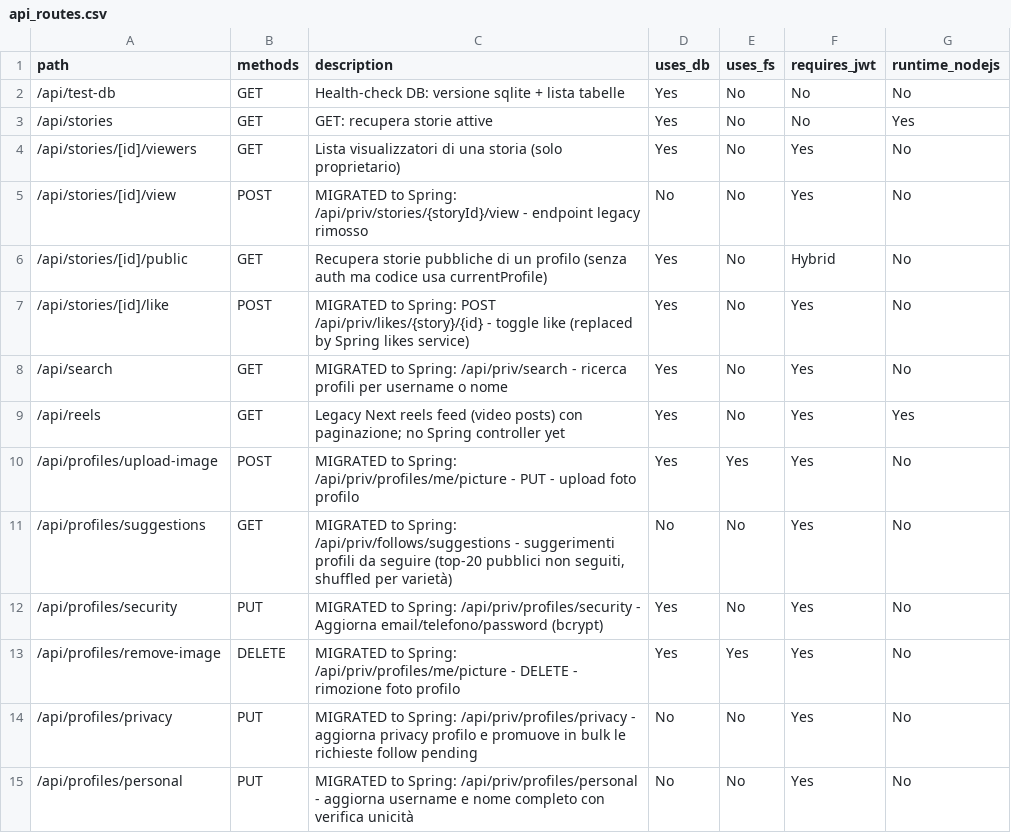
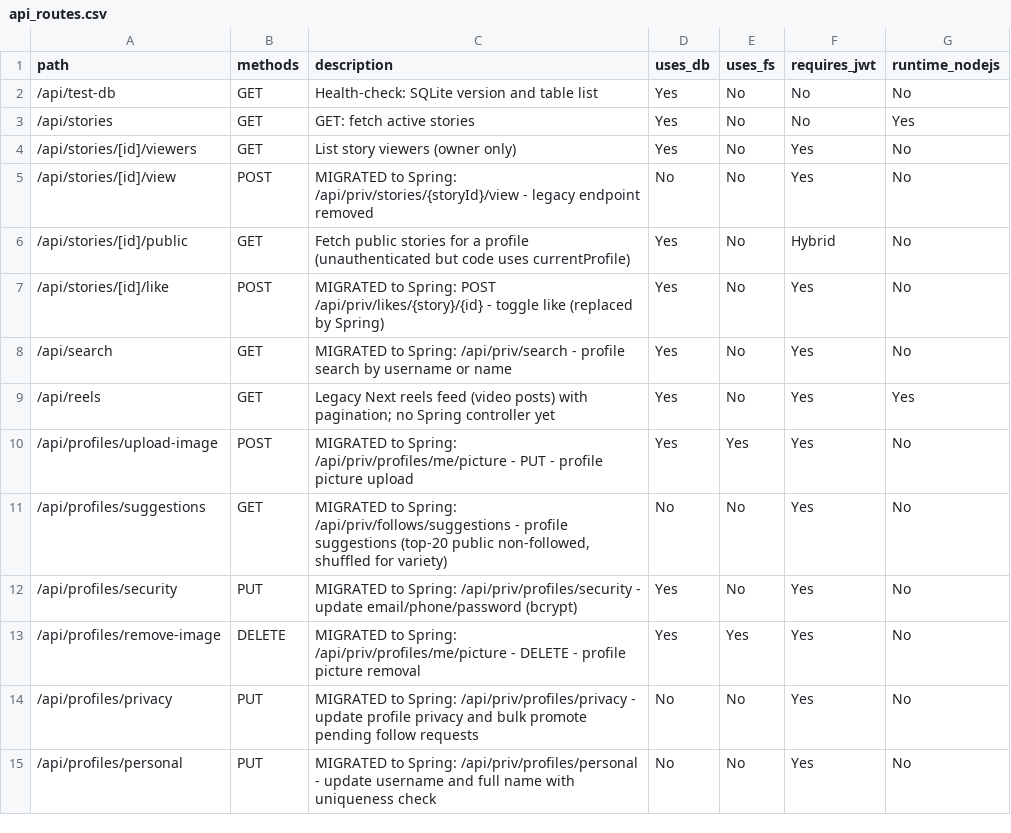
Before and after one commit to itps-frontDev/instagram-reverse-engineering-enhanced, a CSV file: reports/api_routes.csv, drawn as a sheet; only a part is shown; the diff covers the shown part only.

Commit message:
Migrate Next.js post detail API (GET, PATCH, DELETE)
- Introduce a full posts detail flow: add backend endpoints, DTOs, repository methods and service implementation for fetching post details, updating captions and soft-deleting posts (PostsDetailController, PostsDetailServiceImpl, PostDetailDTO/Media DTO, PostMediaRepository, new PostRepository.findByIdNotDeleted).

- Wire server-side Spring endpoints under /api/priv/posts and implement media fetching/soft-delete logic.

- On the frontend remove internal Next API handlers and switch to Spring-backed Server Actions (getPostDetailAction, deletePostAction, updatePostCaptionAction) plus related schema updates.

- Update UI to consume the new actions and DTO shape: map PostDetailDTO -> FeedPost, use optimistic updates, sync local modal state, and hook edit/delete flows to the backend.

- Postman collection and update api routes report.

```diff
--- a/reports/api_routes.csv
+++ b/reports/api_routes.csv
@@ -1,15 +1,15 @@
 path,methods,description,uses_db,uses_fs,requires_jwt,runtime_nodejs
-/api/test-db,GET,"Health-check DB: versione sqlite + lista tabelle",Yes,No,No,No
-/api/stories,GET,"GET: recupera storie attive",Yes,No,No,Yes
-/api/stories/[id]/viewers,GET,"Lista visualizzatori di una storia (solo proprietario)",Yes,No,Yes,No
-/api/stories/[id]/view,POST,"MIGRATED to Spring: /api/priv/stories/{storyId}/view - endpoint legacy rimosso",No,No,Yes,No
-/api/stories/[id]/public,GET,"Recupera storie pubbliche di un profilo (senza auth ma codice usa currentProfile)",Yes,No,Hybrid,No
-/api/stories/[id]/like,POST,"MIGRATED to Spring: POST /api/priv/likes/{story}/{id} - toggle like (replaced by Spring likes service)",Yes,No,Yes,No
-/api/search,GET,"MIGRATED to Spring: /api/priv/search - ricerca profili per username o nome",Yes,No,Yes,No
-/api/reels,GET,"Legacy Next reels feed (video posts) con paginazione; no Spring controller yet",Yes,No,Yes,Yes
-/api/profiles/upload-image,POST,"MIGRATED to Spring: /api/priv/profiles/me/picture - PUT - upload foto profilo",Yes,Yes,Yes,No
-/api/profiles/suggestions,GET,"MIGRATED to Spring: /api/priv/follows/suggestions - suggerimenti profili da seguire (top-20 pubblici non seguiti, shuffled per varietà)",No,No,Yes,No
-/api/profiles/security,PUT,"MIGRATED to Spring: /api/priv/profiles/security - Aggiorna email/telefono/password (bcrypt)",Yes,No,Yes,No
-/api/profiles/remove-image,DELETE,"MIGRATED to Spring: /api/priv/profiles/me/picture - DELETE - rimozione foto profilo",Yes,Yes,Yes,No
-/api/profiles/privacy,PUT,"MIGRATED to Spring: /api/priv/profiles/privacy - aggiorna privacy profilo e promuove in bulk le richieste follow pending",No,No,Yes,No
-/api/profiles/personal,PUT,"MIGRATED to Spring: /api/priv/profiles/personal - aggiorna username e nome completo con verifica unicità",No,No,Yes,No
+/api/test-db,GET,"Health-check: SQLite version and table list",Yes,No,No,No
+/api/stories,GET,"GET: fetch active stories",Yes,No,No,Yes
+/api/stories/[id]/viewers,GET,"List story viewers (owner only)",Yes,No,Yes,No
+/api/stories/[id]/view,POST,"MIGRATED to Spring: /api/priv/stories/{storyId}/view - legacy endpoint removed",No,No,Yes,No
+/api/stories/[id]/public,GET,"Fetch public stories for a profile (unauthenticated but code uses currentProfile)",Yes,No,Hybrid,No
+/api/stories/[id]/like,POST,"MIGRATED to Spring: POST /api/priv/likes/{story}/{id} - toggle like (replaced by Spring)",Yes,No,Yes,No
+/api/search,GET,"MIGRATED to Spring: /api/priv/search - profile search by username or name",Yes,No,Yes,No
+/api/reels,GET,"Legacy Next reels feed (video posts) with pagination; no Spring controller yet",Yes,No,Yes,Yes
+/api/profiles/upload-image,POST,"MIGRATED to Spring: /api/priv/profiles/me/picture - PUT - profile picture upload",Yes,Yes,Yes,No
+/api/profiles/suggestions,GET,"MIGRATED to Spring: /api/priv/follows/suggestions - profile suggestions (top-20 public non-followed, shuffled for variety)",No,No,Yes,No
+/api/profiles/security,PUT,"MIGRATED to Spring: /api/priv/profiles/security - update email/phone/password (bcrypt)",Yes,No,Yes,No
+/api/profiles/remove-image,DELETE,"MIGRATED to Spring: /api/priv/profiles/me/picture - DELETE - profile picture removal",Yes,Yes,Yes,No
+/api/profiles/privacy,PUT,"MIGRATED to Spring: /api/priv/profiles/privacy - update profile privacy and bulk promote pending follow requests",No,No,Yes,No
+/api/profiles/personal,PUT,"MIGRATED to Spring: /api/priv/profiles/personal - update username and full name with uniqueness check",No,No,Yes,No
```
Also changed, not shown: 39 edited cells elsewhere in this file, 22 other files.
